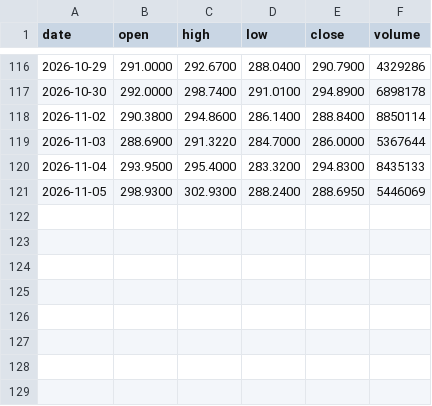
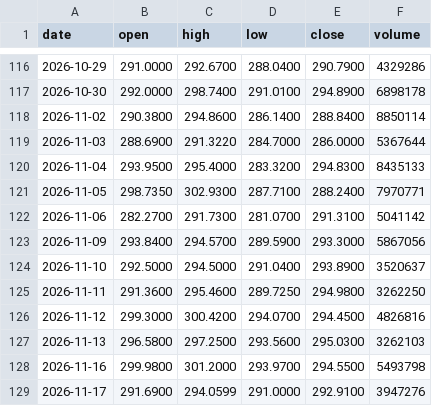
Before and after one commit to streetanalyst/streetanalyst-ohlcv-downloader, a CSV file: data/ABBV.csv, drawn as a sheet; only a part is shown, gaps mark what is left out.

```diff
--- a/data/ABBV.csv
+++ b/data/ABBV.csv
@@ -120,2 +120,10 @@ date,open,high,low,close,volume
 2026-11-04,293.9500,295.4000,283.3200,294.8300,8435133
-2026-11-05,298.9300,302.9300,288.2400,288.6950,5446069
+2026-11-05,298.7350,302.9300,287.7100,288.2400,7970771
+2026-11-06,282.2700,291.7300,281.0700,291.3100,5041142
+2026-11-09,293.8400,294.5700,289.5900,293.3000,5867056
+2026-11-10,292.5000,294.5000,291.0400,293.8900,3520637
+2026-11-11,291.3600,295.4600,289.7250,294.9800,3262250
+2026-11-12,299.3000,300.4200,294.0700,294.4500,4826816
+2026-11-13,296.5800,297.2500,293.5600,295.0300,3262103
+2026-11-16,299.9800,301.2000,293.9700,294.5500,5493798
+2026-11-17,291.6900,294.0599,291.0000,292.9100,3947276
```
Also changed, not shown: data/CHRW.csv, data/EBAY.csv, 27 other files.
